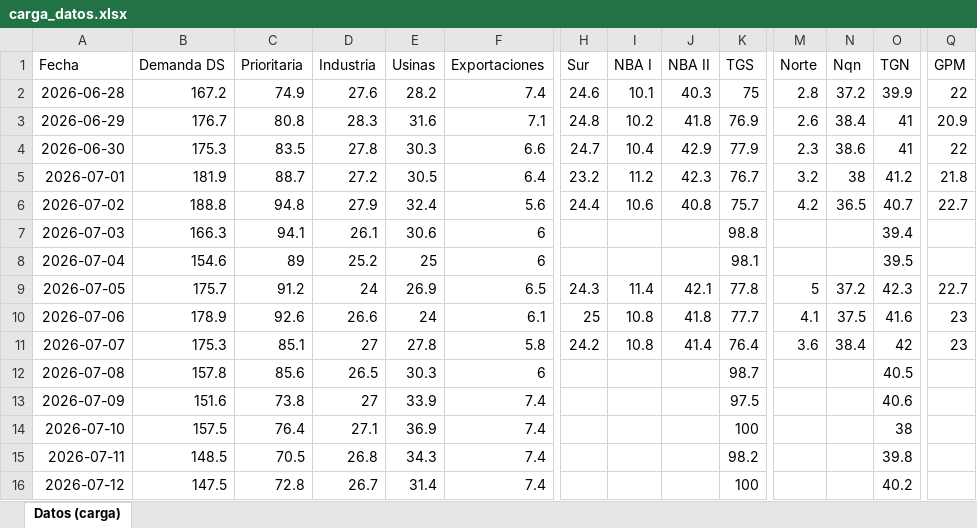
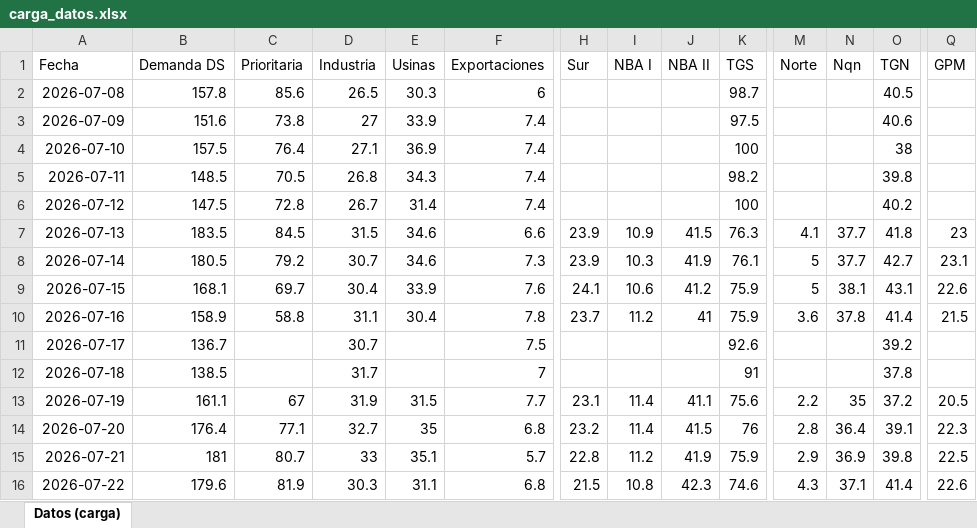
Before and after one commit to mpodeley/estado-red-gas, an Excel workbook: data/carga_datos.xlsx, sheet Datos (carga), drawn as a sheet; only a part is shown, gaps mark what is left out; the shorter side is filled out with more unchanged rows; values as stored, in another font and other column widths than the file's, no borders; removed rows and columns are numbered as before the commit, all else as after; rows hold the shown columns only; the diff covers the shown part only; the diff names each change by its address in the sheet, - before the commit and + after, or states it on an @@ line.

```diff
--- a/data/carga_datos.xlsx (sheet Datos (carga))
+++ b/data/carga_datos.xlsx (sheet Datos (carga))
-row 2: 2026-06-28 | 167.2 | 74.9 | 27.6 | 28.2 | 7.4 | 24.6 | 10.1 | 40.3 | 75 | 2.8 | 37.2 | 39.9 | 22
-row 3: 2026-06-29 | 176.7 | 80.8 | 28.3 | 31.6 | 7.1 | 24.8 | 10.2 | 41.8 | 76.9 | 2.6 | 38.4 | 41 | 20.9
-row 4: 2026-06-30 | 175.3 | 83.5 | 27.8 | 30.3 | 6.6 | 24.7 | 10.4 | 42.9 | 77.9 | 2.3 | 38.6 | 41 | 22
-row 5: 2026-07-01 | 181.9 | 88.7 | 27.2 | 30.5 | 6.4 | 23.2 | 11.2 | 42.3 | 76.7 | 3.2 | 38 | 41.2 | 21.8
-row 6: 2026-07-02 | 188.8 | 94.8 | 27.9 | 32.4 | 5.6 | 24.4 | 10.6 | 40.8 | 75.7 | 4.2 | 36.5 | 40.7 | 22.7
-row 7: 2026-07-03 | 166.3 | 94.1 | 26.1 | 30.6 | 6 |  |  |  | 98.8 |  |  | 39.4
-row 8: 2026-07-04 | 154.6 | 89 | 25.2 | 25 | 6 |  |  |  | 98.1 |  |  | 39.5
-row 9: 2026-07-05 | 175.7 | 91.2 | 24 | 26.9 | 6.5 | 24.3 | 11.4 | 42.1 | 77.8 | 5 | 37.2 | 42.3 | 22.7
-row 10: 2026-07-06 | 178.9 | 92.6 | 26.6 | 24 | 6.1 | 25 | 10.8 | 41.8 | 77.7 | 4.1 | 37.5 | 41.6 | 23
-row 11: 2026-07-07 | 175.3 | 85.1 | 27 | 27.8 | 5.8 | 24.2 | 10.8 | 41.4 | 76.4 | 3.6 | 38.4 | 42 | 23
```
Also changed, not shown: 10 added rows and 27 edited cells elsewhere in this sheet, 38 other files.
